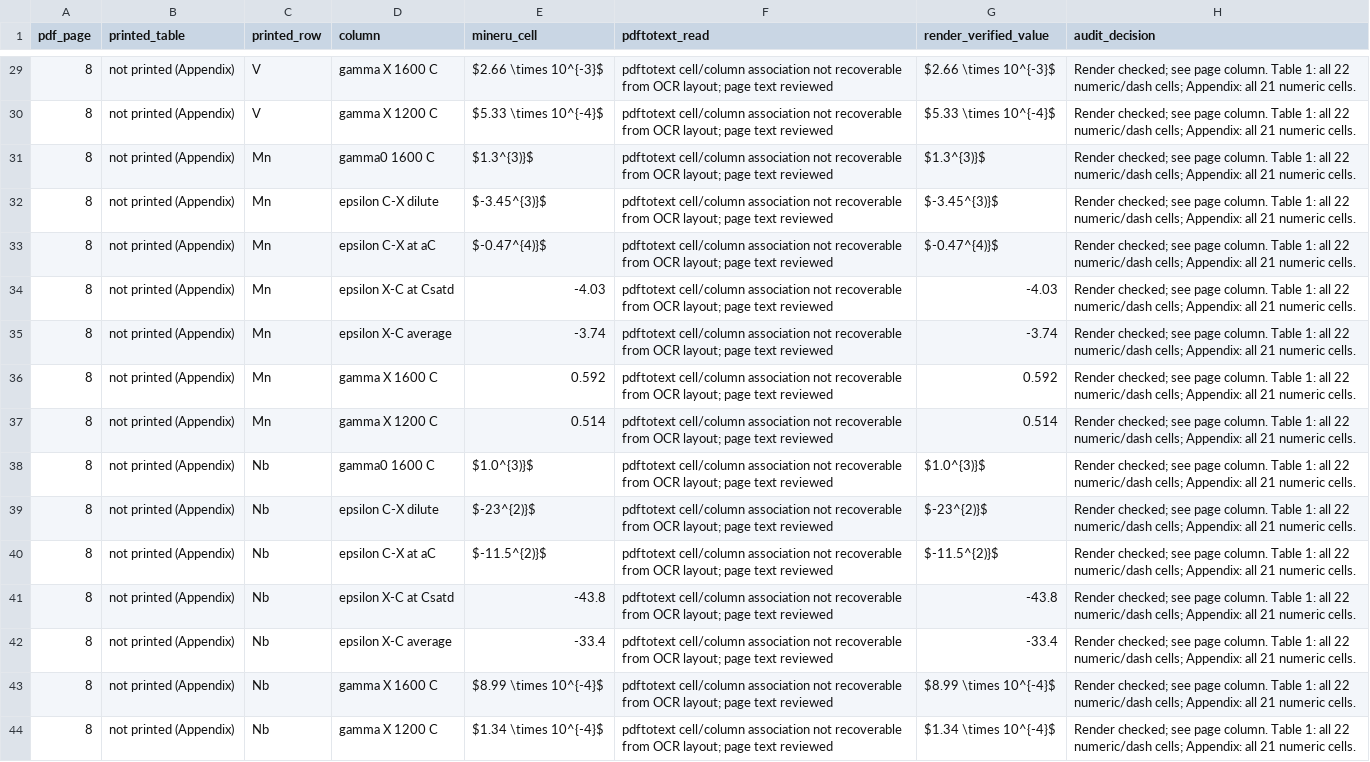
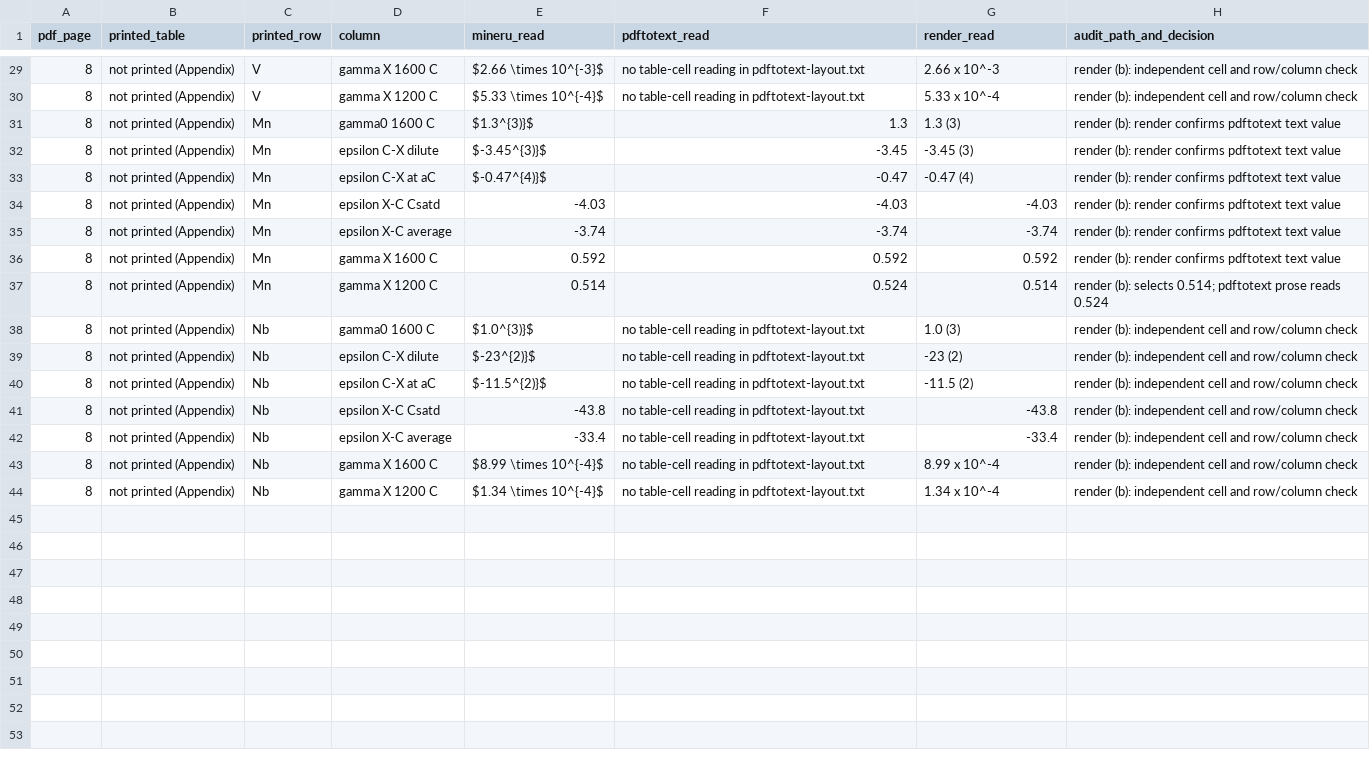
Before and after one commit to simonrowland/regolith-pyrolysis-simulator, a TSV file: data/literature/extracts/audits/tsukihashi-1985-na-silicate-mn-p-nitrogen.audit.tsv, drawn as a sheet; only a part is shown, gaps mark what is left out; the diff covers the shown part only; the diff names each change by its address in the sheet, - before the commit and + after, or states it on an @@ line.

```diff
--- a/data/literature/extracts/audits/tsukihashi-1985-na-silicate-mn-p-nitrogen.audit.tsv
+++ b/data/literature/extracts/audits/tsukihashi-1985-na-silicate-mn-p-nitrogen.audit.tsv
-E1: mineru_cell
+E1: mineru_read
-G1: render_verified_value
+G1: render_read
-H1: audit_decision
+H1: audit_path_and_decision
-F29:F30 (pdftotext_read): pdftotext cell/column association not recoverable from OCR layout; page text reviewed
+F29:F30 (pdftotext_read): no table-cell reading in pdftotext-layout.txt
-G29 (render_read): $2.66 \times 10^{-3}$
+G29 (render_read): 2.66 x 10^-3
-H29:H30 (audit_path_and_decision): Render checked; see page column. Table 1: all 22 numeric/dash cells; Appendix: all 21 numeric cells.
+H29:H30 (audit_path_and_decision): render (b): independent cell and row/column check
-G30 (render_read): $5.33 \times 10^{-4}$
+G30 (render_read): 5.33 x 10^-4
-F31 (pdftotext_read): pdftotext cell/column association not recoverable from OCR layout; page text reviewed
+F31 (pdftotext_read): 1.3
-G31 (render_read): $1.3^{3)}$
+G31 (render_read): 1.3 (3)
-H31:H36 (audit_path_and_decision): Render checked; see page column. Table 1: all 22 numeric/dash cells; Appendix: all 21 numeric cells.
+H31:H36 (audit_path_and_decision): render (b): render confirms pdftotext text value
-F32 (pdftotext_read): pdftotext cell/column association not recoverable from OCR layout; page text reviewed
+F32 (pdftotext_read): -3.45
-G32 (render_read): $-3.45^{3)}$
+G32 (render_read): -3.45 (3)
-F33 (pdftotext_read): pdftotext cell/column association not recoverable from OCR layout; page text reviewed
+F33 (pdftotext_read): -0.47
-G33 (render_read): $-0.47^{4)}$
+G33 (render_read): -0.47 (4)
-D34 (column): epsilon X-C at Csatd
+D34 (column): epsilon X-C Csatd
-F34 (pdftotext_read): pdftotext cell/column association not recoverable from OCR layout; page text reviewed
+F34 (pdftotext_read): -4.03
-F35 (pdftotext_read): pdftotext cell/column association not recoverable from OCR layout; page text reviewed
+F35 (pdftotext_read): -3.74
-F36 (pdftotext_read): pdftotext cell/column association not recoverable from OCR layout; page text reviewed
+F36 (pdftotext_read): 0.592
-F37 (pdftotext_read): pdftotext cell/column association not recoverable from OCR layout; page text reviewed
+F37 (pdftotext_read): 0.524
-H37 (audit_path_and_decision): Render checked; see page column. Table 1: all 22 numeric/dash cells; Appendix: all 21 numeric cells.
+H37 (audit_path_and_decision): render (b): selects 0.514; pdftotext prose reads 0.524
-F38:F44 (pdftotext_read): pdftotext cell/column association not recoverable from OCR layout; page text reviewed
+F38:F44 (pdftotext_read): no table-cell reading in pdftotext-layout.txt
-G38 (render_read): $1.0^{3)}$
+G38 (render_read): 1.0 (3)
-H38:H44 (audit_path_and_decision): Render checked; see page column. Table 1: all 22 numeric/dash cells; Appendix: all 21 numeric cells.
+H38:H44 (audit_path_and_decision): render (b): independent cell and row/column check
-G39 (render_read): $-23^{2)}$
+G39 (render_read): -23 (2)
-G40 (render_read): $-11.5^{2)}$
+G40 (render_read): -11.5 (2)
-D41 (column): epsilon X-C at Csatd
+D41 (column): epsilon X-C Csatd
-G43 (render_read): $8.99 \times 10^{-4}$
+G43 (render_read): 8.99 x 10^-4
-G44 (render_read): $1.34 \times 10^{-4}$
+G44 (render_read): 1.34 x 10^-4
```
Also changed, not shown: 66 edited cells elsewhere in this file, 4 other files.
